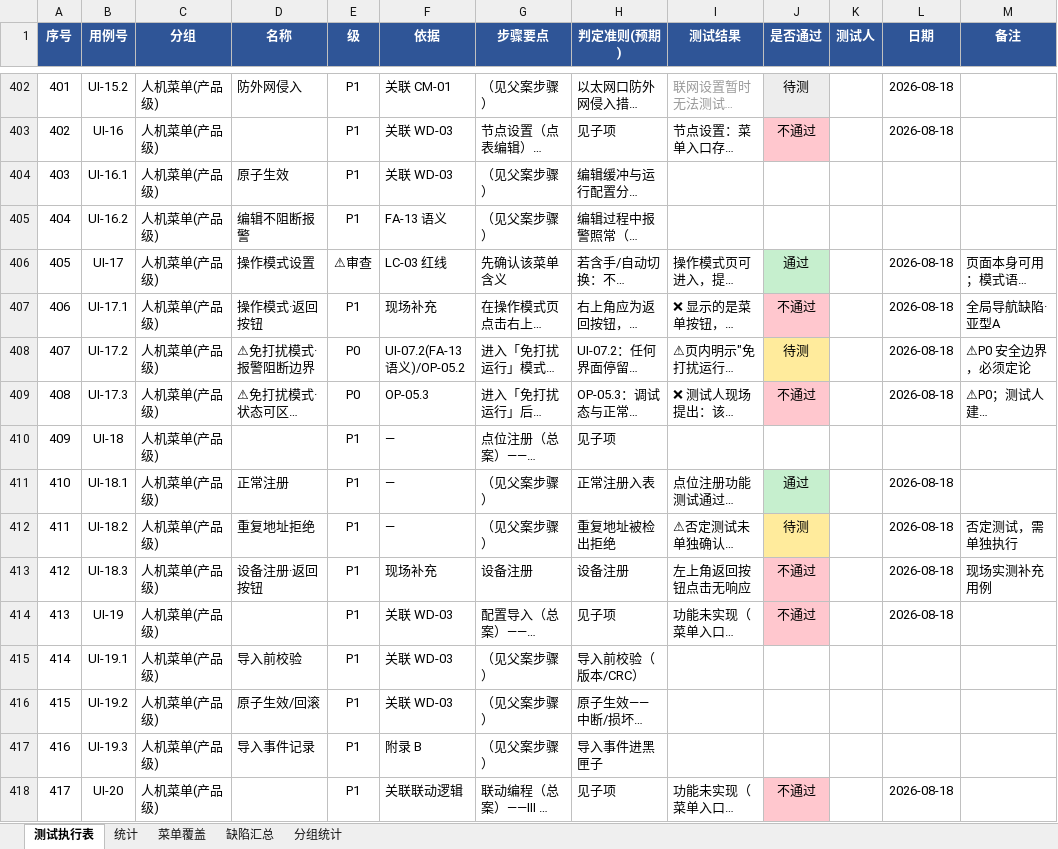
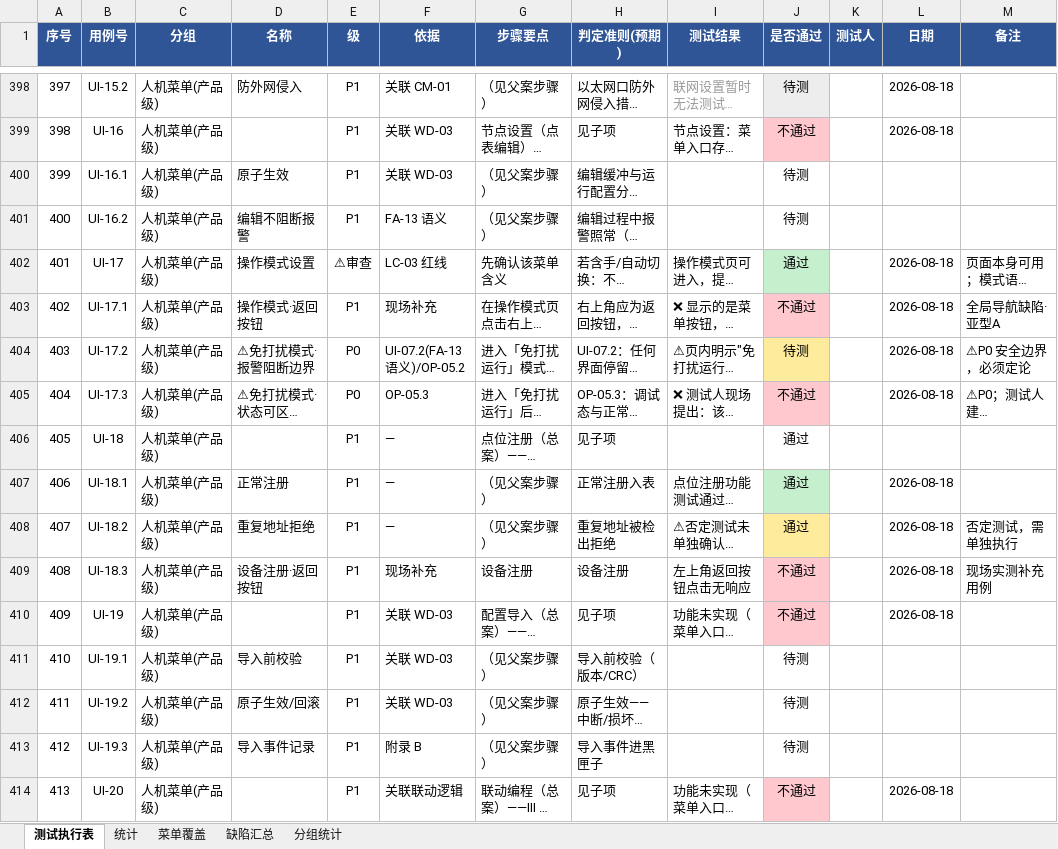
Before and after one commit to superWill/AI, an Excel workbook: embedded-gateway/fire-alarm/docs/testing/test-cases-execution.xlsx, sheet 测试执行表, drawn as a sheet; only a part is shown, gaps mark what is left out; long unchanged cells end in …; values as stored, in another font and other column widths than the file's, no borders; addresses are those after the commit; the diff covers the shown part only; the diff names each change by its address in the sheet, - before the commit and + after, or states it on an @@ line.

```diff
--- a/embedded-gateway/fire-alarm/docs/testing/test-cases-execution.xlsx (sheet 测试执行表)
+++ b/embedded-gateway/fire-alarm/docs/testing/test-cases-execution.xlsx (sheet 测试执行表)
@@ column A (序号) renumbered from row 348 down @@
-J400:J401 (是否通过): (empty)
+J400:J401 (是否通过): 待测
-J406 (是否通过): (empty)
+J406 (是否通过): 通过
-J408 (是否通过): 待测
+J408 (是否通过): 通过
-J411:J413 (是否通过): (empty)
+J411:J413 (是否通过): 待测
```
Also changed, not shown: 4 removed rows and 100 edited cells elsewhere in this sheet, sheet 分组统计, sheet 统计, 1 other file.
